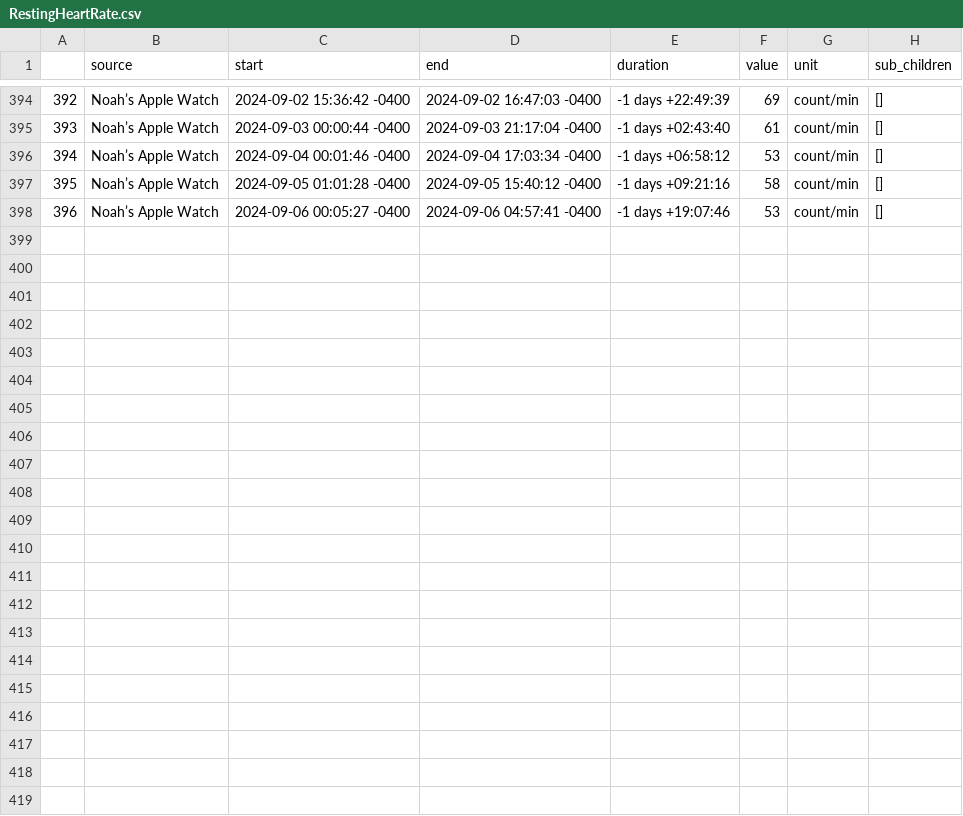
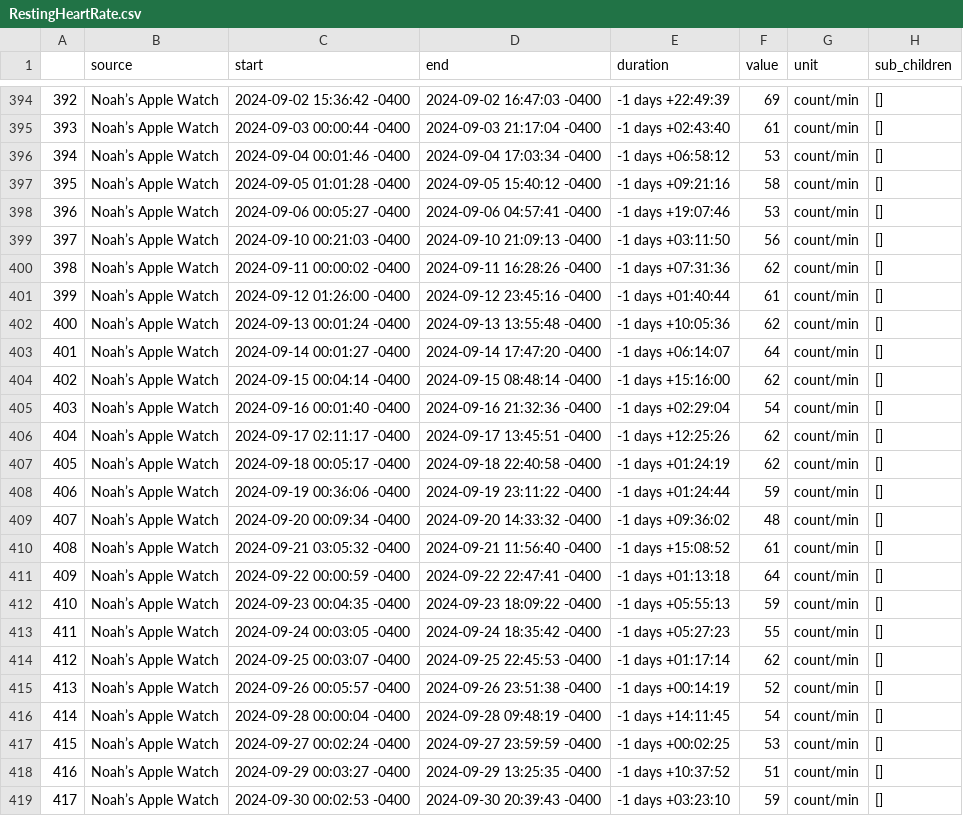
Before and after one commit to Asyaakkusss/Senior-Project-Modeling-Noah, a CSV file: RestingHeartRate.csv, drawn as a sheet; only a part is shown, gaps mark what is left out.

```diff
--- a/RestingHeartRate.csv
+++ b/RestingHeartRate.csv
@@ -398 +398,22 @@
 396,Noah’s Apple Watch,2024-09-06 00:05:27 -0400,2024-09-06 04:57:41 -0400,-1 days +19:07:46,53,count/min,[]
+397,Noah’s Apple Watch,2024-09-10 00:21:03 -0400,2024-09-10 21:09:13 -0400,-1 days +03:11:50,56,count/min,[]
+398,Noah’s Apple Watch,2024-09-11 00:00:02 -0400,2024-09-11 16:28:26 -0400,-1 days +07:31:36,62,count/min,[]
+399,Noah’s Apple Watch,2024-09-12 01:26:00 -0400,2024-09-12 23:45:16 -0400,-1 days +01:40:44,61,count/min,[]
+400,Noah’s Apple Watch,2024-09-13 00:01:24 -0400,2024-09-13 13:55:48 -0400,-1 days +10:05:36,62,count/min,[]
+401,Noah’s Apple Watch,2024-09-14 00:01:27 -0400,2024-09-14 17:47:20 -0400,-1 days +06:14:07,64,count/min,[]
+402,Noah’s Apple Watch,2024-09-15 00:04:14 -0400,2024-09-15 08:48:14 -0400,-1 days +15:16:00,62,count/min,[]
+403,Noah’s Apple Watch,2024-09-16 00:01:40 -0400,2024-09-16 21:32:36 -0400,-1 days +02:29:04,54,count/min,[]
+404,Noah’s Apple Watch,2024-09-17 02:11:17 -0400,2024-09-17 13:45:51 -0400,-1 days +12:25:26,62,count/min,[]
+405,Noah’s Apple Watch,2024-09-18 00:05:17 -0400,2024-09-18 22:40:58 -0400,-1 days +01:24:19,62,count/min,[]
+406,Noah’s Apple Watch,2024-09-19 00:36:06 -0400,2024-09-19 23:11:22 -0400,-1 days +01:24:44,59,count/min,[]
+407,Noah’s Apple Watch,2024-09-20 00:09:34 -0400,2024-09-20 14:33:32 -0400,-1 days +09:36:02,48,count/min,[]
+408,Noah’s Apple Watch,2024-09-21 03:05:32 -0400,2024-09-21 11:56:40 -0400,-1 days +15:08:52,61,count/min,[]
+409,Noah’s Apple Watch,2024-09-22 00:00:59 -0400,2024-09-22 22:47:41 -0400,-1 days +01:13:18,64,count/min,[]
+410,Noah’s Apple Watch,2024-09-23 00:04:35 -0400,2024-09-23 18:09:22 -0400,-1 days +05:55:13,59,count/min,[]
+411,Noah’s Apple Watch,2024-09-24 00:03:05 -0400,2024-09-24 18:35:42 -0400,-1 days +05:27:23,55,count/min,[]
+412,Noah’s Apple Watch,2024-09-25 00:03:07 -0400,2024-09-25 22:45:53 -0400,-1 days +01:17:14,62,count/min,[]
+413,Noah’s Apple Watch,2024-09-26 00:05:57 -0400,2024-09-26 23:51:38 -0400,-1 days +00:14:19,52,count/min,[]
+414,Noah’s Apple Watch,2024-09-28 00:00:04 -0400,2024-09-28 09:48:19 -0400,-1 days +14:11:45,54,count/min,[]
+415,Noah’s Apple Watch,2024-09-27 00:02:24 -0400,2024-09-27 23:59:59 -0400,-1 days +00:02:25,53,count/min,[]
+416,Noah’s Apple Watch,2024-09-29 00:03:27 -0400,2024-09-29 13:25:35 -0400,-1 days +10:37:52,51,count/min,[]
+417,Noah’s Apple Watch,2024-09-30 00:02:53 -0400,2024-09-30 20:39:43 -0400,-1 days +03:23:10,59,count/min,[]
```
Also changed, not shown: AppleWalkingSteadiness.csv, HeartRateRecoveryOneMinute.csv, 20 other files.
